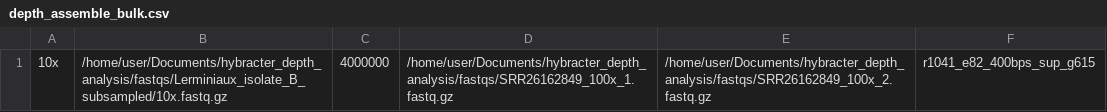
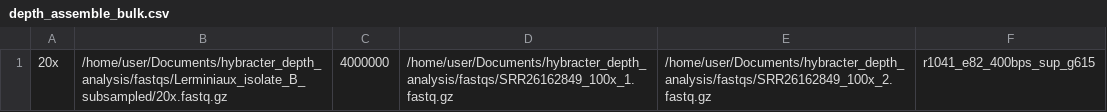
Before and after one commit to gbouras13/hybracter_benchmarking, a CSV file: fast_analysis/depth_assemble_bulk.csv, drawn as a sheet.

```diff
--- a/fast_analysis/depth_assemble_bulk.csv
+++ b/fast_analysis/depth_assemble_bulk.csv
@@ -1 +1 @@
-10x,/home/user/Documents/hybracter_depth_analysis/fastqs/Lerminiaux_isolate_B_subsampled/10x.fastq.gz,4000000,/home/user/Documents/hybracter_depth_analysis/fastqs/SRR26162849_100x_1.fastq.gz,/home/user/Documents/hybracter_depth_analysis/fastqs/SRR26162849_100x_2.fastq.gz,r1041_e82_400bps_sup_g615
+20x,/home/user/Documents/hybracter_depth_analysis/fastqs/Lerminiaux_isolate_B_subsampled/20x.fastq.gz,4000000,/home/user/Documents/hybracter_depth_analysis/fastqs/SRR26162849_100x_1.fastq.gz,/home/user/Documents/hybracter_depth_analysis/fastqs/SRR26162849_100x_2.fastq.gz,r1041_e82_400bps_sup_g615
```
Also changed, not shown: fast_analysis/fast.csv, 18 other files.
